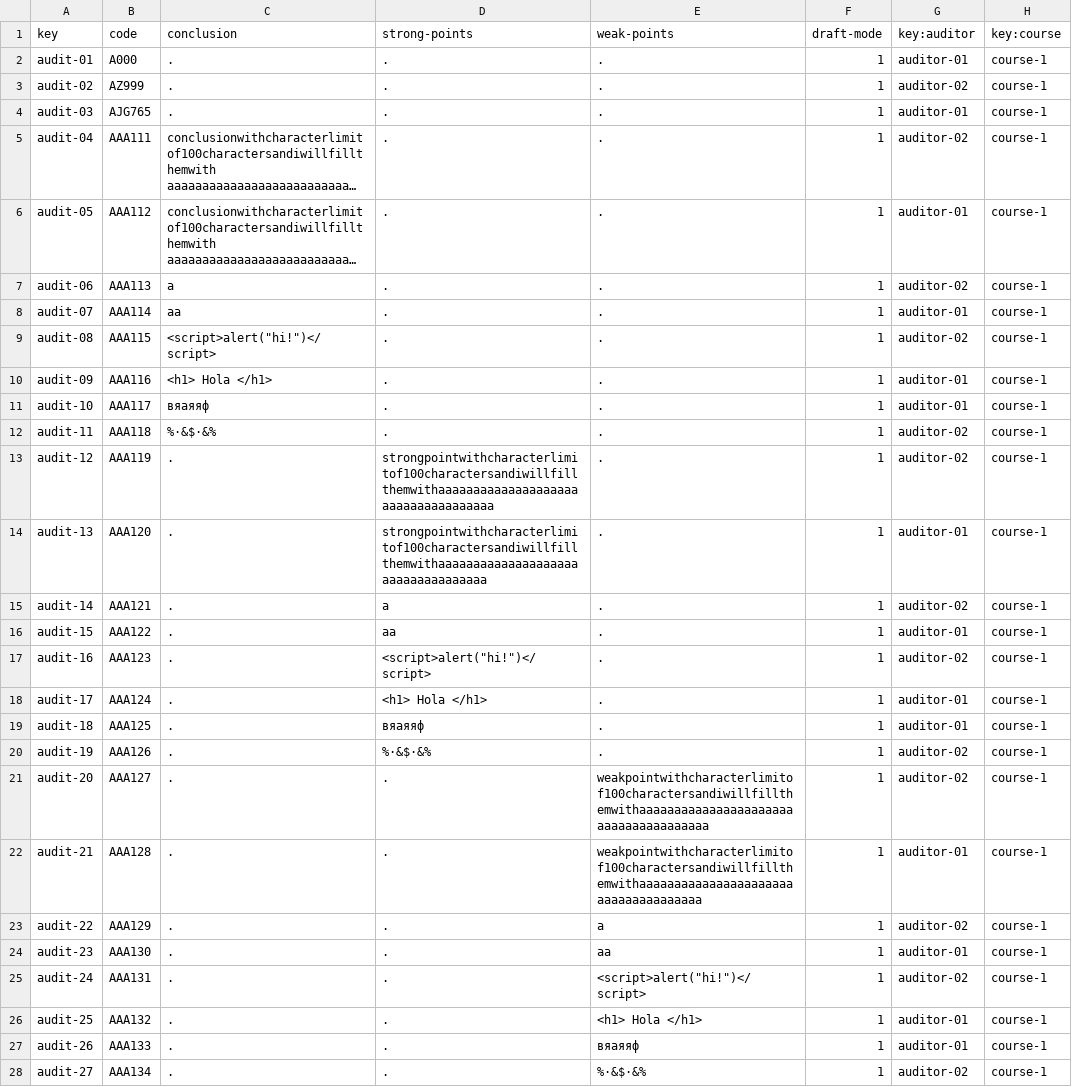
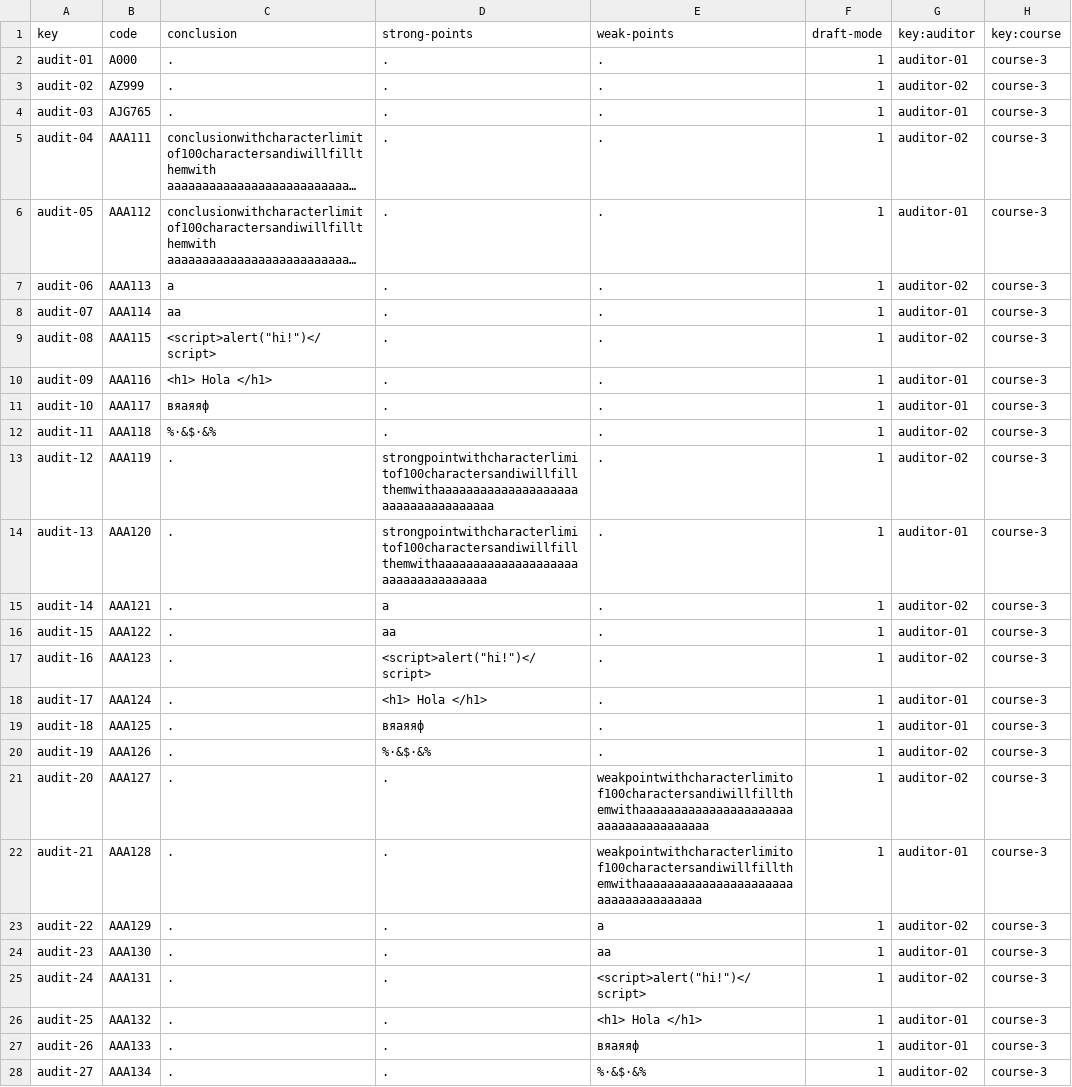
Before and after one commit to Miguel-Angel-Roldan-Garcia/Acme-L3, a CSV file: src/main/webapp/WEB-INF/resources/sample-data/audit.csv, drawn as a sheet; long unchanged cells end in …; the diff names each change by its address in the sheet, - before the commit and + after, or states it on an @@ line.

```diff
--- a/src/main/webapp/WEB-INF/resources/sample-data/audit.csv
+++ b/src/main/webapp/WEB-INF/resources/sample-data/audit.csv
-H2:H28 (key:course): course-1
+H2:H28 (key:course): course-3
```
Also changed, not shown: src/main/webapp/WEB-INF/resources/sample-data/auditingRecord.csv, 28 other files.
